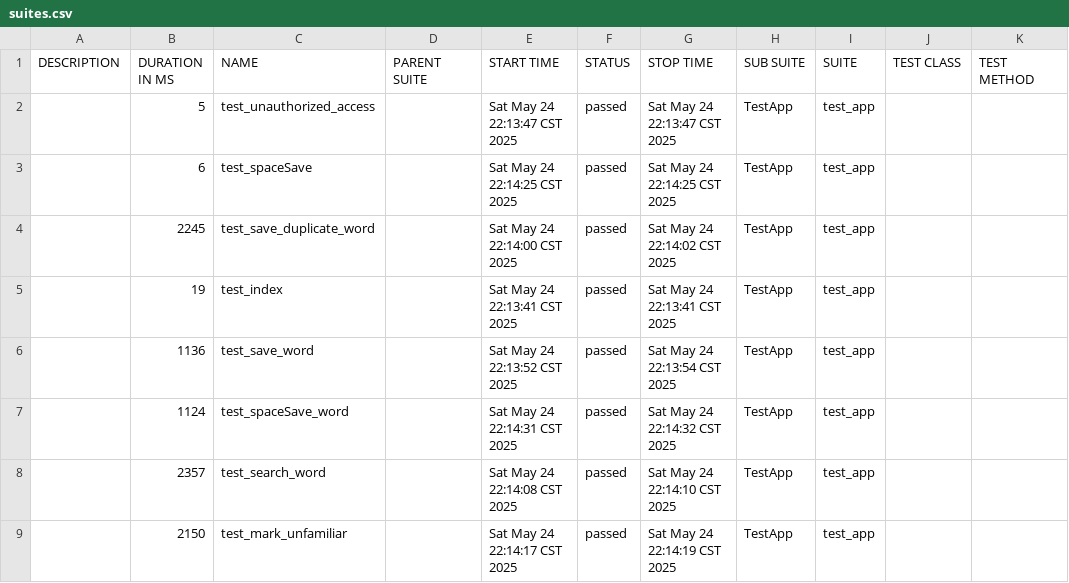
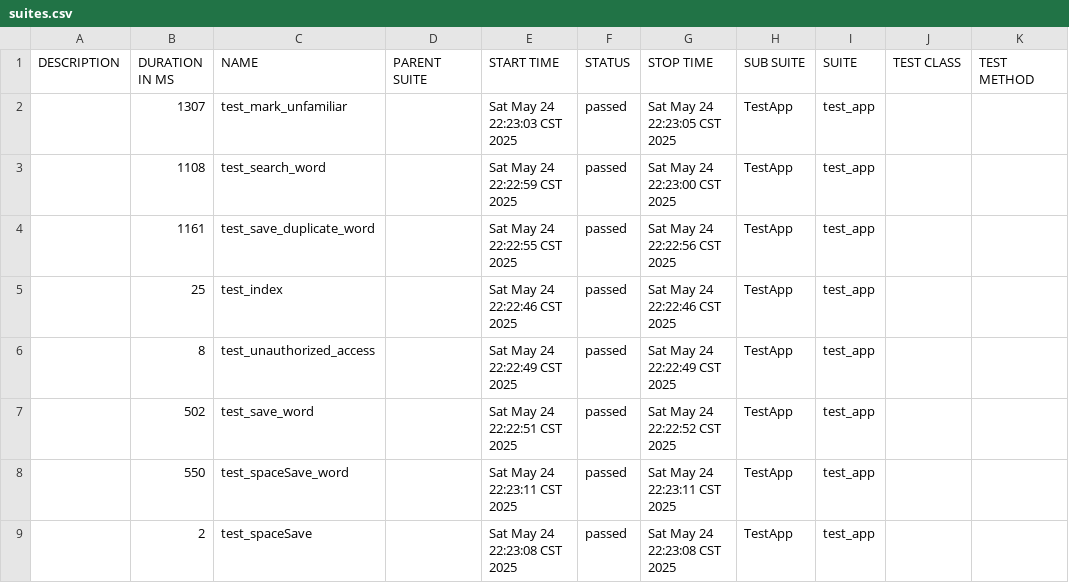
Before and after one commit to June43084/allure-reports-new, a CSV file: data/suites.csv, drawn as a sheet.

```diff
--- a/data/suites.csv
+++ b/data/suites.csv
@@ -1,9 +1,9 @@
 "DESCRIPTION","DURATION IN MS","NAME","PARENT SUITE","START TIME","STATUS","STOP TIME","SUB SUITE","SUITE","TEST CLASS","TEST METHOD"
-"","5","test_unauthorized_access","","Sat May 24 22:13:47 CST 2025","passed","Sat May 24 22:13:47 CST 2025","TestApp","test_app","",""
-"","6","test_spaceSave","","Sat May 24 22:14:25 CST 2025","passed","Sat May 24 22:14:25 CST 2025","TestApp","test_app","",""
-"","2245","test_save_duplicate_word","","Sat May 24 22:14:00 CST 2025","passed","Sat May 24 22:14:02 CST 2025","TestApp","test_app","",""
-"","19","test_index","","Sat May 24 22:13:41 CST 2025","passed","Sat May 24 22:13:41 CST 2025","TestApp","test_app","",""
-"","1136","test_save_word","","Sat May 24 22:13:52 CST 2025","passed","Sat May 24 22:13:54 CST 2025","TestApp","test_app","",""
-"","1124","test_spaceSave_word","","Sat May 24 22:14:31 CST 2025","passed","Sat May 24 22:14:32 CST 2025","TestApp","test_app","",""
-"","2357","test_search_word","","Sat May 24 22:14:08 CST 2025","passed","Sat May 24 22:14:10 CST 2025","TestApp","test_app","",""
-"","2150","test_mark_unfamiliar","","Sat May 24 22:14:17 CST 2025","passed","Sat May 24 22:14:19 CST 2025","TestApp","test_app","",""
+"","1307","test_mark_unfamiliar","","Sat May 24 22:23:03 CST 2025","passed","Sat May 24 22:23:05 CST 2025","TestApp","test_app","",""
+"","1108","test_search_word","","Sat May 24 22:22:59 CST 2025","passed","Sat May 24 22:23:00 CST 2025","TestApp","test_app","",""
+"","1161","test_save_duplicate_word","","Sat May 24 22:22:55 CST 2025","passed","Sat May 24 22:22:56 CST 2025","TestApp","test_app","",""
+"","25","test_index","","Sat May 24 22:22:46 CST 2025","passed","Sat May 24 22:22:46 CST 2025","TestApp","test_app","",""
+"","8","test_unauthorized_access","","Sat May 24 22:22:49 CST 2025","passed","Sat May 24 22:22:49 CST 2025","TestApp","test_app","",""
+"","502","test_save_word","","Sat May 24 22:22:51 CST 2025","passed","Sat May 24 22:22:52 CST 2025","TestApp","test_app","",""
+"","550","test_spaceSave_word","","Sat May 24 22:23:11 CST 2025","passed","Sat May 24 22:23:11 CST 2025","TestApp","test_app","",""
+"","2","test_spaceSave","","Sat May 24 22:23:08 CST 2025","passed","Sat May 24 22:23:08 CST 2025","TestApp","test_app","",""
```
Also changed, not shown: data/behaviors.csv, 48 other files.
